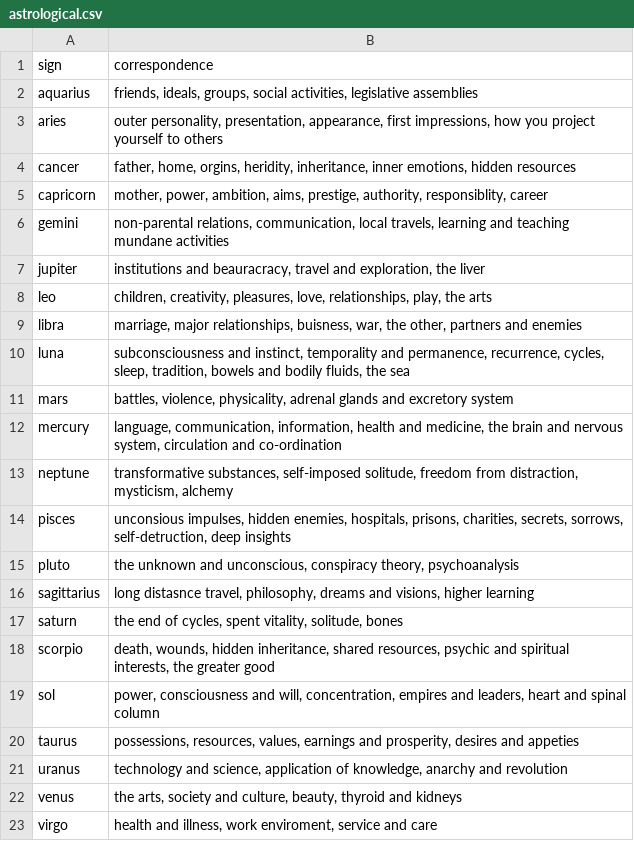
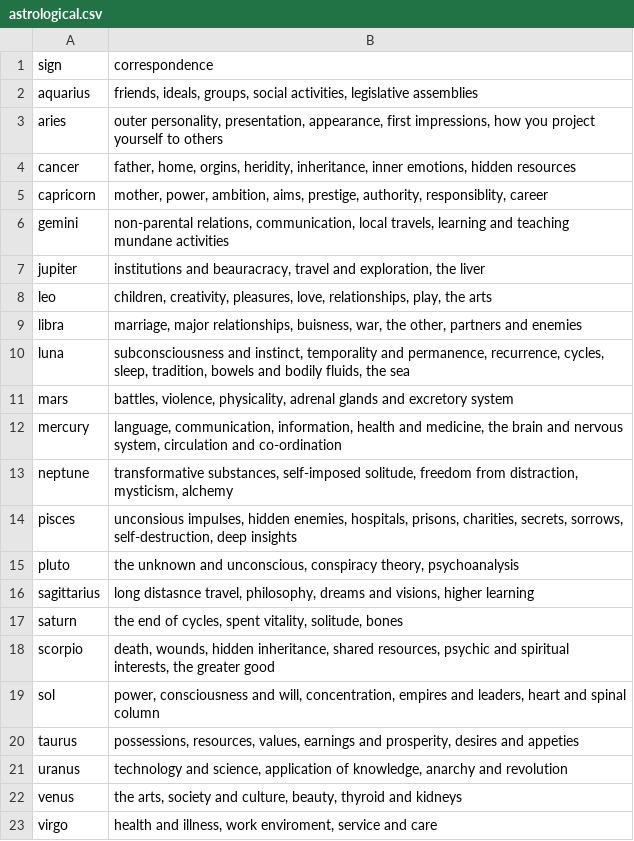
Before and after one commit to daxadax/tarot_backend, a CSV file: data/astrological.csv, drawn as a sheet.

Commit message:
Fix a typo

```diff
--- a/data/astrological.csv
+++ b/data/astrological.csv
@@ -13,3 +13,3 @@
 "neptune","transformative substances, self-imposed solitude, freedom from distraction, mysticism, alchemy"
-"pisces","unconsious impulses, hidden enemies, hospitals, prisons, charities, secrets, sorrows, self-detruction, deep insights"
+"pisces","unconsious impulses, hidden enemies, hospitals, prisons, charities, secrets, sorrows, self-destruction, deep insights"
 "pluto","the unknown and unconscious, conspiracy theory, psychoanalysis"
```
